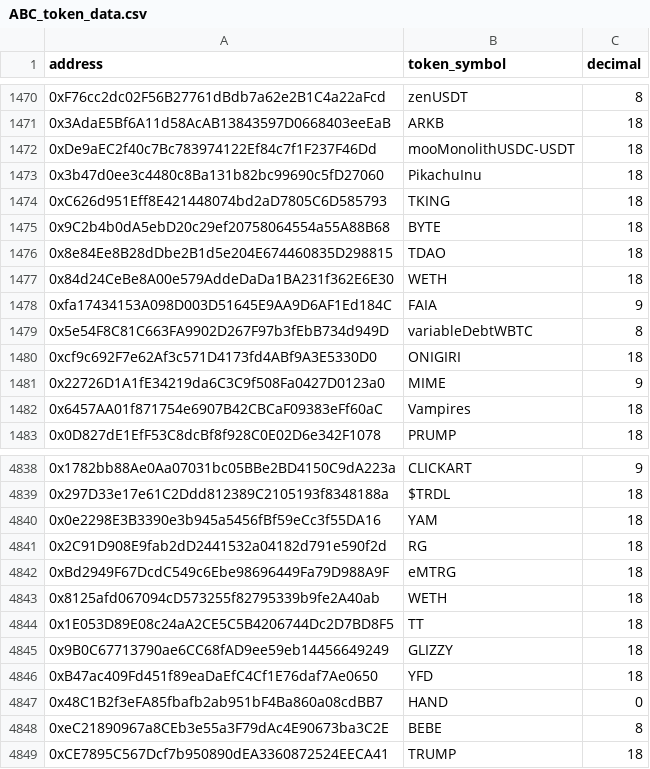
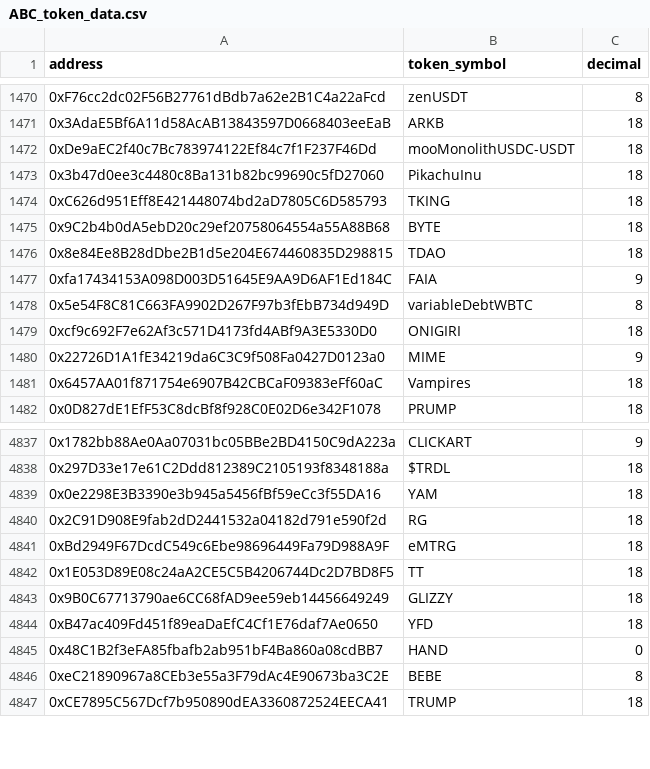
Before and after one commit to learn-want/Ethereum-transaction-balance-analyzer, a CSV file: src/transaction_balance_analyzer/data/ABC_token_data.csv, drawn as a sheet; only a part is shown, gaps mark what is left out; the diff names each change by its address in the sheet, - before the commit and + after, or states it on an @@ line.

```diff
--- a/src/transaction_balance_analyzer/data/ABC_token_data.csv
+++ b/src/transaction_balance_analyzer/data/ABC_token_data.csv
-row 1477: 0x84d24CeBe8A00e579AddeDaDa1BA231f362E6E30 | WETH | 18
-row 4843: 0x8125afd067094cD573255f82795339b9fe2A40ab | WETH | 18
```
Also changed, not shown: 10 other files.
